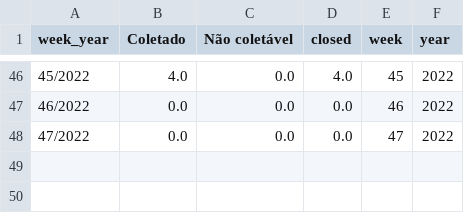
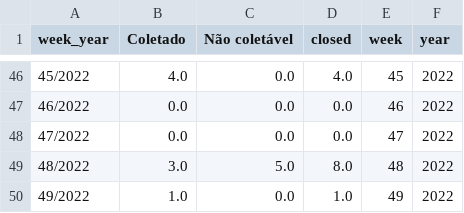
Before and after one commit to MPMG-DCC-UFMG/F01-gerenciamento, a CSV file: dashboard/data/count_epics_week.csv, drawn as a sheet; only a part is shown, gaps mark what is left out.

```diff
--- a/dashboard/data/count_epics_week.csv
+++ b/dashboard/data/count_epics_week.csv
@@ -48 +48,3 @@ week_year,Coletado,Não coletável,closed,week,year
 47/2022,0.0,0.0,0.0,47,2022
+48/2022,3.0,5.0,8.0,48,2022
+49/2022,1.0,0.0,1.0,49,2022
```
Also changed, not shown: dashboard/data/closed_df.csv, dashboard/data/epics.csv, 20 other files.
